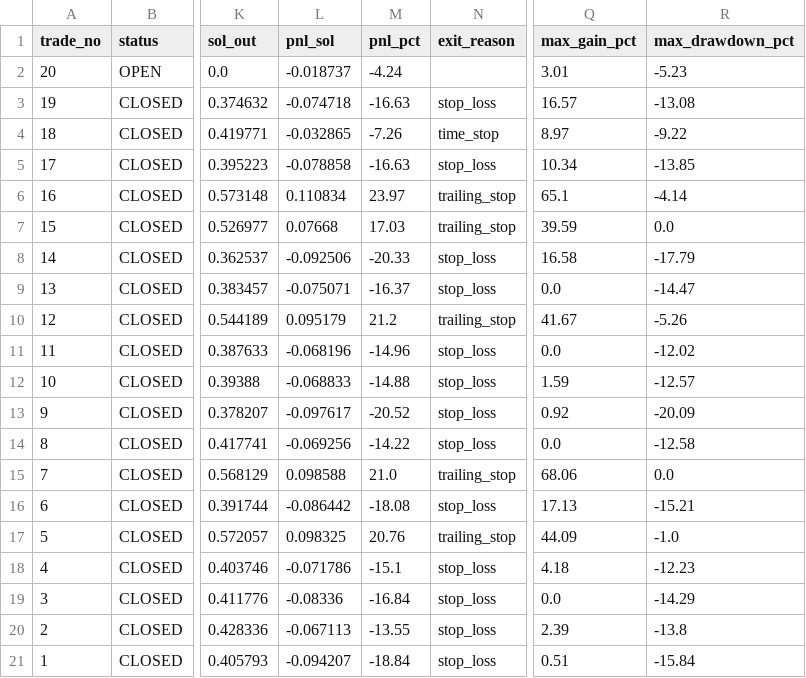
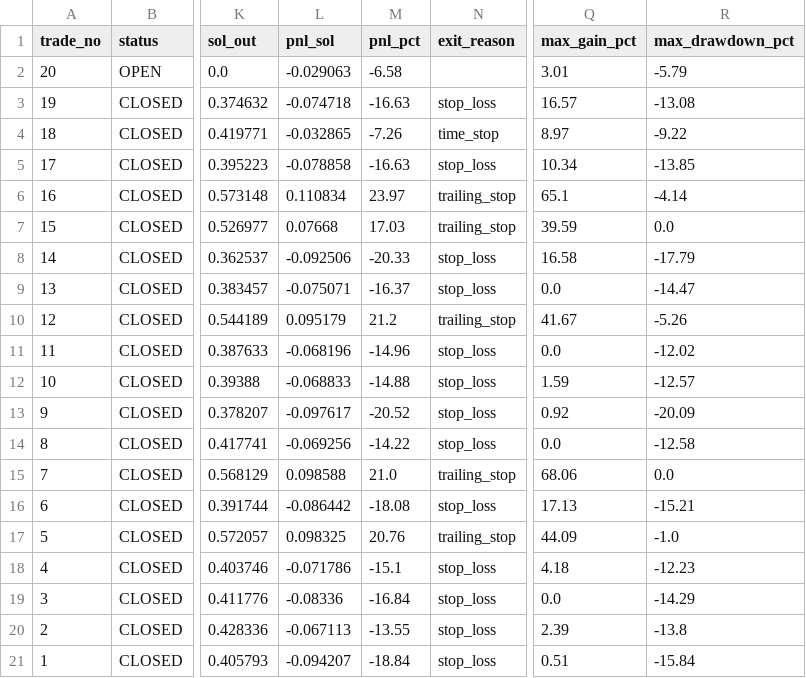
Before and after one commit to ajeebabdulazeez/solana-paper-trader, a CSV file: data/trades.csv, drawn as a sheet; only a part is shown, gaps mark what is left out; the diff names each change by its address in the sheet, - before the commit and + after, or states it on an @@ line.

```diff
--- a/data/trades.csv
+++ b/data/trades.csv
-L2 (pnl_sol): -0.018737
+L2 (pnl_sol): -0.029063
-M2 (pnl_pct): -4.24
+M2 (pnl_pct): -6.58
-R2 (max_drawdown_pct): -5.23
+R2 (max_drawdown_pct): -5.79
```
Also changed, not shown: 7 other files.
